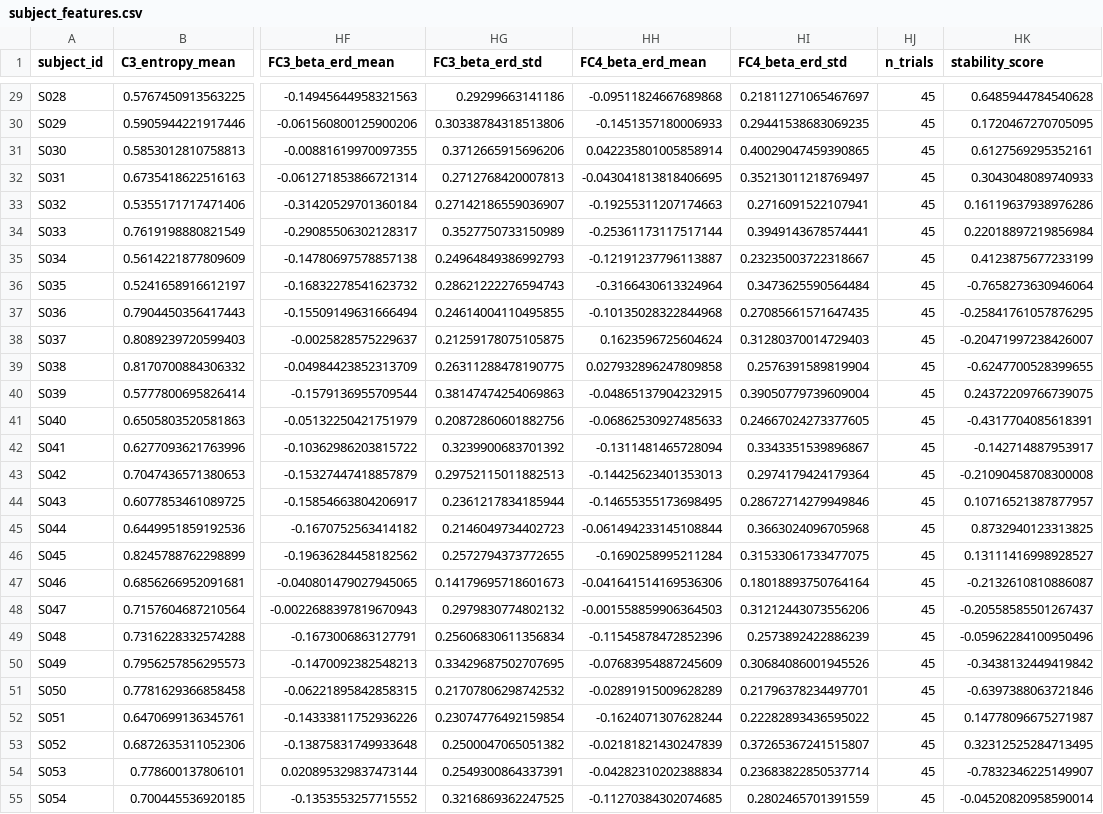
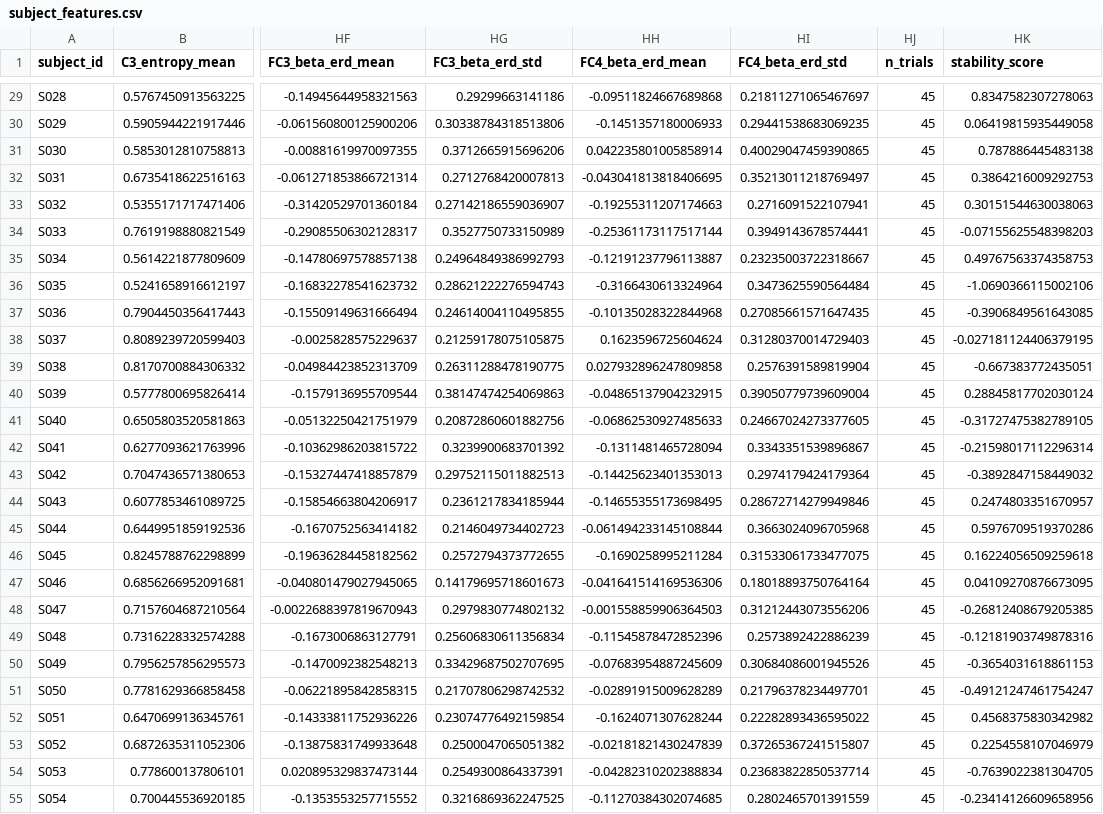
Before and after one commit to Aokiri/eeg-motor-imagery, a CSV file: data/processed/subject_features.csv, drawn as a sheet; only a part is shown, gaps mark what is left out; the diff covers the shown part only; the diff names each change by its address in the sheet, - before the commit and + after, or states it on an @@ line.

Commit message:
Fix stability_score computation to exclude band power and ERD stds

```diff
--- a/data/processed/subject_features.csv
+++ b/data/processed/subject_features.csv
-HK29 (stability_score): 0.6485944784540628
+HK29 (stability_score): 0.8347582307278063
-HK30 (stability_score): 0.1720467270705095
+HK30 (stability_score): 0.06419815935449058
-HK31 (stability_score): 0.6127569295352161
+HK31 (stability_score): 0.787886445483138
-HK32 (stability_score): 0.3043048089740933
+HK32 (stability_score): 0.3864216009292753
-HK33 (stability_score): 0.16119637938976286
+HK33 (stability_score): 0.30151544630038063
-HK34 (stability_score): 0.22018897219856984
+HK34 (stability_score): -0.07155625548398203
-HK35 (stability_score): 0.4123875677233199
+HK35 (stability_score): 0.49767563374358753
-HK36 (stability_score): -0.7658273630946064
+HK36 (stability_score): -1.0690366115002106
-HK37 (stability_score): -0.25841761057876295
+HK37 (stability_score): -0.3906849561643085
-HK38 (stability_score): -0.20471997238426007
+HK38 (stability_score): -0.027181124406379195
-HK39 (stability_score): -0.6247700528399655
+HK39 (stability_score): -0.667383772435051
-HK40 (stability_score): 0.24372209766739075
+HK40 (stability_score): 0.28845817702030124
-HK41 (stability_score): -0.4317704085618391
+HK41 (stability_score): -0.31727475382789105
-HK42 (stability_score): -0.142714887953917
+HK42 (stability_score): -0.21598017112296314
-HK43 (stability_score): -0.21090458708300008
+HK43 (stability_score): -0.3892847158449032
-HK44 (stability_score): 0.10716521387877957
+HK44 (stability_score): 0.2474803351670957
-HK45 (stability_score): 0.8732940123313825
+HK45 (stability_score): 0.5976709519370286
-HK46 (stability_score): 0.13111416998928527
+HK46 (stability_score): 0.16224056509259618
-HK47 (stability_score): -0.2132610810886087
+HK47 (stability_score): 0.04109270876673095
-HK48 (stability_score): -0.20558585501267437
+HK48 (stability_score): -0.26812408679205385
-HK49 (stability_score): -0.05962284100950496
+HK49 (stability_score): -0.12181903749878316
-HK50 (stability_score): -0.3438132449419842
+HK50 (stability_score): -0.3654031618861153
-HK51 (stability_score): -0.6397388063721846
+HK51 (stability_score): -0.49121247461754247
-HK52 (stability_score): 0.14778096675271987
+HK52 (stability_score): 0.4568375830342982
-HK53 (stability_score): 0.32312525284713495
+HK53 (stability_score): 0.2254558107046979
-HK54 (stability_score): -0.7832346225149907
+HK54 (stability_score): -0.7639022381304705
-HK55 (stability_score): -0.04520820958590014
+HK55 (stability_score): -0.23414126609658956
```
Also changed, not shown: 79 edited cells elsewhere in this file, 1 other file.
